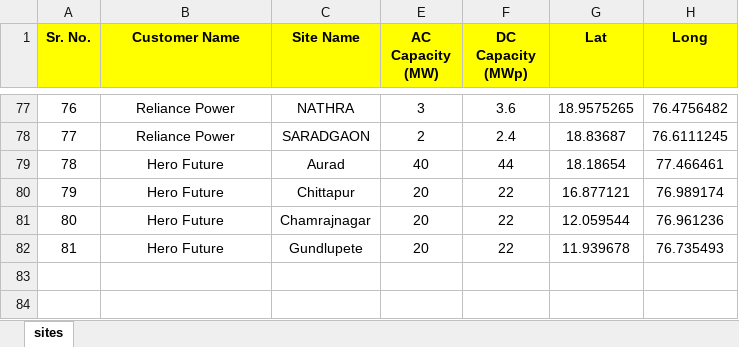
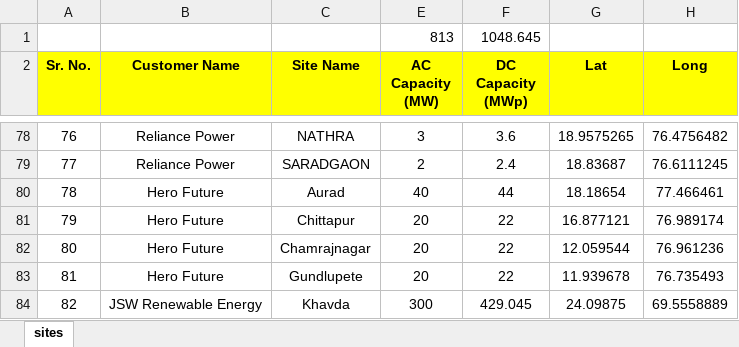
Before and after one commit to Arpith92/Enrich_control_centre_dashboard, an Excel workbook: Thrid_party_site_details.xlsx, sheet sites, drawn as a sheet; only a part is shown, gaps mark what is left out; values as stored, in another font and other column widths than the file's, no borders; the diff names each change by its address in the sheet, - before the commit and + after, or states it on an @@ line.

Commit message:
Use DC capacity and manage third-party sites

```diff
--- a/Thrid_party_site_details.xlsx (sheet sites)
+++ b/Thrid_party_site_details.xlsx (sheet sites)
+row 1:  |  |  | 813 | 1048.645
+row 84: 82 | JSW Renewable Energy | Khavda | 300 | 429.045 | 24.09875 | 69.5558889
```
Also changed, not shown: formulas that keep their value, 9 other files.
